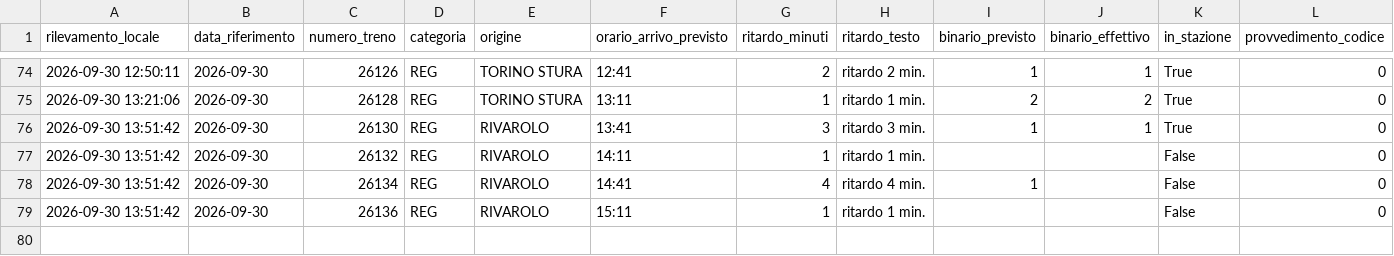
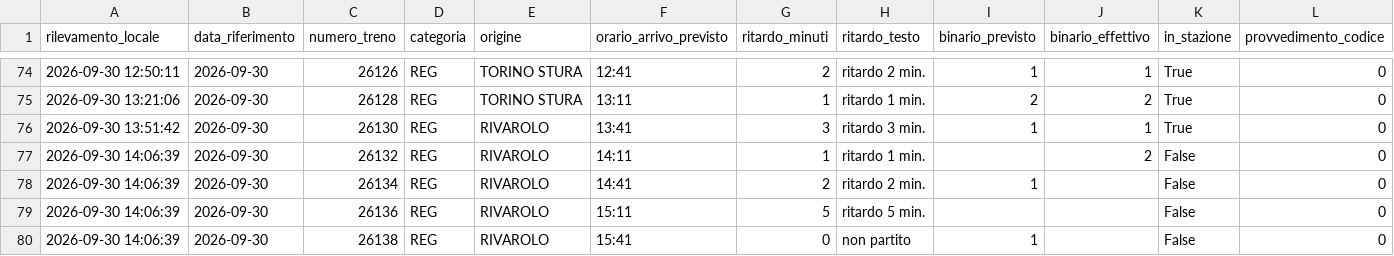
Before and after one commit to frapan2003-coder/Orari-arrivo-treni, a CSV file: data/raw_log.csv, drawn as a sheet; only a part is shown, gaps mark what is left out; rows hold the shown columns only; the diff names each change by its address in the sheet, - before the commit and + after, or states it on an @@ line.

```diff
--- a/data/raw_log.csv
+++ b/data/raw_log.csv
-A77:A79 (rilevamento_locale): 2026-09-30 13:51:42
+A77:A79 (rilevamento_locale): 2026-09-30 14:06:39
-J77 (binario_effettivo): (empty)
+J77 (binario_effettivo): 2
-G78 (ritardo_minuti): 4
+G78 (ritardo_minuti): 2
-H78 (ritardo_testo): ritardo 4 min.
+H78 (ritardo_testo): ritardo 2 min.
-G79 (ritardo_minuti): 1
+G79 (ritardo_minuti): 5
-H79 (ritardo_testo): ritardo 1 min.
+H79 (ritardo_testo): ritardo 5 min.
+row 80: 2026-09-30 14:06:39 | 2026-09-30 | 26138 | REG | RIVAROLO | 15:41 | 0 | non partito | 1 |  | False | 0
```
